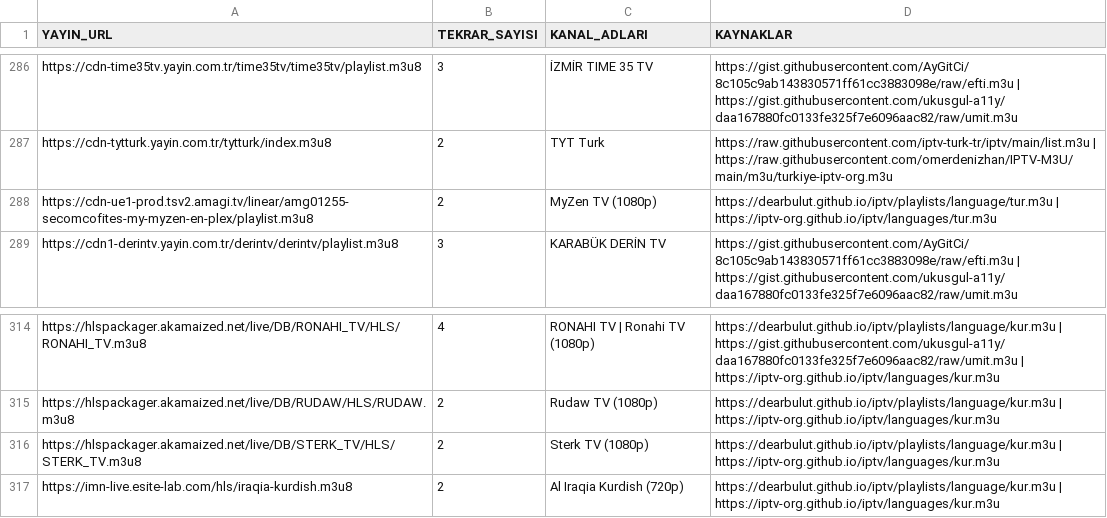
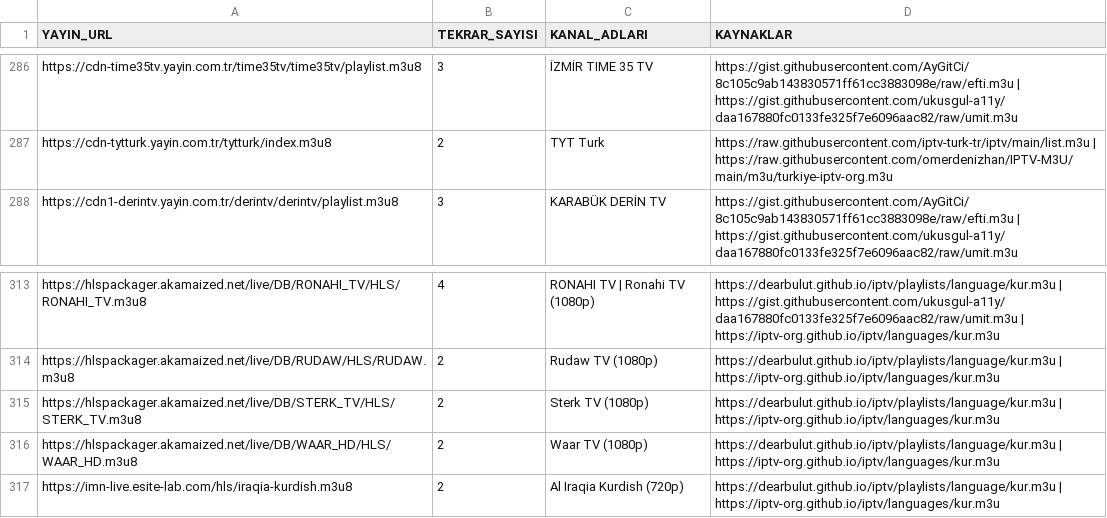
Before and after one commit to Madsc55/madsc-tv, a CSV file: aday_bekletme/TEKRAR_EDEN_ADAYLAR.csv, drawn as a sheet; only a part is shown, gaps mark what is left out.

```diff
--- a/aday_bekletme/TEKRAR_EDEN_ADAYLAR.csv
+++ b/aday_bekletme/TEKRAR_EDEN_ADAYLAR.csv
@@ -287,3 +287,2 @@ https://cdn-time35tv.yayin.com.tr/time35tv/time35tv/playlist.m3u8,3,İZMİR TIME
 https://cdn-tytturk.yayin.com.tr/tytturk/index.m3u8,2,TYT Turk,https://raw.githubusercontent.com/iptv-turk-tr/iptv/main/list.m3u | https://raw.githubusercontent.com/omerdenizhan/IPTV-M3U/main/m3u/turkiye-iptv-org.m3u
-https://cdn-ue1-prod.tsv2.amagi.tv/linear/amg01255-secomcofites-my-myzen-en-plex/playlist.m3u8,2,MyZen TV (1080p),https://dearbulut.github.io/iptv/playlists/language/tur.m3u | https://iptv-org.github.io/iptv/languages/tur.m3u
 https://cdn1-derintv.yayin.com.tr/derintv/derintv/playlist.m3u8,3,KARABÜK DERİN TV,https://gist.githubusercontent.com/AyGitCi/8c105c9ab143830571ff61cc3883098e/raw/efti.m3u | https://gist.githubusercontent.com/ukusgul-a11y/daa167880fc0133fe325f7e6096aac82/raw/umit.m3u
@@ -316,2 +315,3 @@ https://hlspackager.akamaized.net/live/DB/RUDAW/HLS/RUDAW.m3u8,2,Rudaw TV (1080p
 https://hlspackager.akamaized.net/live/DB/STERK_TV/HLS/STERK_TV.m3u8,2,Sterk TV (1080p),https://dearbulut.github.io/iptv/playlists/language/kur.m3u | https://iptv-org.github.io/iptv/languages/kur.m3u
+https://hlspackager.akamaized.net/live/DB/WAAR_HD/HLS/WAAR_HD.m3u8,2,Waar TV (1080p),https://dearbulut.github.io/iptv/playlists/language/kur.m3u | https://iptv-org.github.io/iptv/languages/kur.m3u
 https://imn-live.esite-lab.com/hls/iraqia-kurdish.m3u8,2,Al Iraqia Kurdish (720p),https://dearbulut.github.io/iptv/playlists/language/kur.m3u | https://iptv-org.github.io/iptv/languages/kur.m3u
```
Also changed, not shown: aday_bekletme/ADAY_DURUM_RAPORU.csv, aday_bekletme/KAYNAK_GUVEN_PUANLARI.csv, 2 other files.
